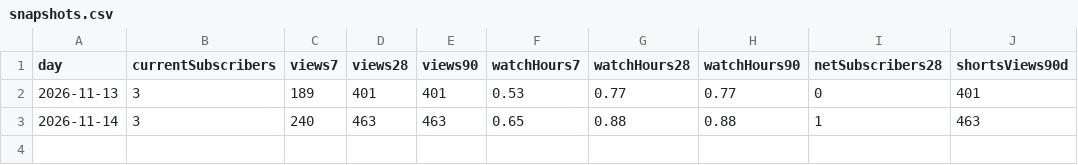
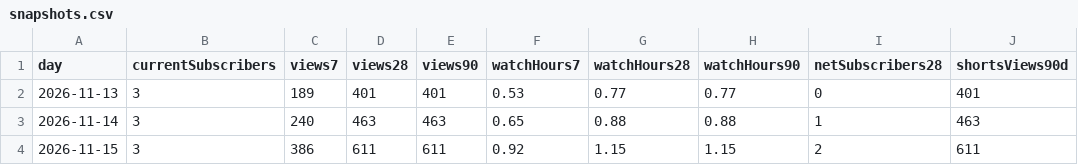
Before and after one commit to Winplaybox/daily-devotional-shorts, a CSV file: snapshots.csv, drawn as a sheet; the diff names each change by its address in the sheet, - before the commit and + after, or states it on an @@ line.

```diff
--- a/snapshots.csv
+++ b/snapshots.csv
+row 4: 2026-11-15 | 3 | 386 | 611 | 611 | 0.92 | 1.15 | 1.15 | 2 | 611
```
Also changed, not shown: daily.csv.
